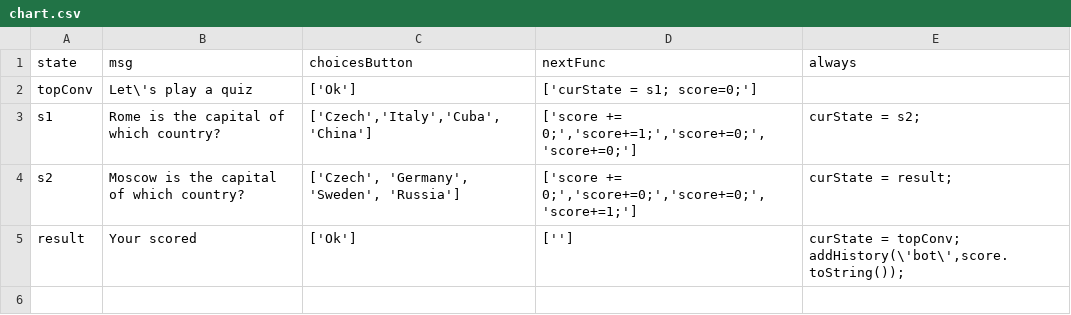
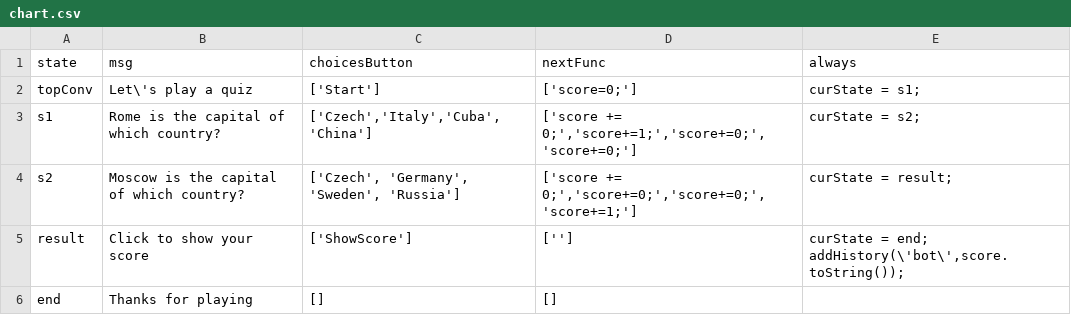
Before and after one commit to ntudpi/chatbotdpi, a CSV file: chart.csv, drawn as a sheet.

```diff
--- a/chart.csv
+++ b/chart.csv
@@ -1,5 +1,6 @@
 state,msg,choicesButton,nextFunc,always
-topConv,Let\'s play a quiz,['Ok'],['curState = s1; score=0;'],
+topConv,Let\'s play a quiz,['Start'],['score=0;'],curState = s1;
 s1,Rome is the capital of which country?,"['Czech','Italy','Cuba','China']","['score += 0;','score+=1;','score+=0;','score+=0;']",curState = s2;
 s2,Moscow is the capital of which country?,"['Czech', 'Germany', 'Sweden', 'Russia']","['score += 0;','score+=0;','score+=0;','score+=1;']",curState = result;
-result,Your scored,['Ok'],[''],"curState = topConv; addHistory(\'bot\',score.toString());"
+result,Click to show your score,['ShowScore'],[''],"curState = end; addHistory(\'bot\',score.toString());"
+end,Thanks for playing,[],[],
```
Also changed, not shown: chart2.csv, 1 other file.
